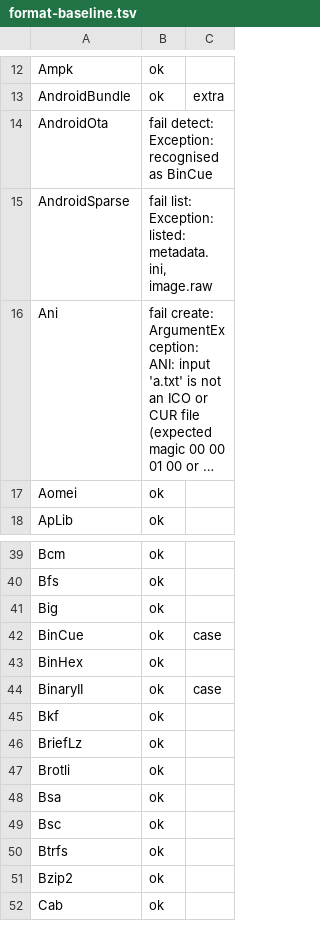
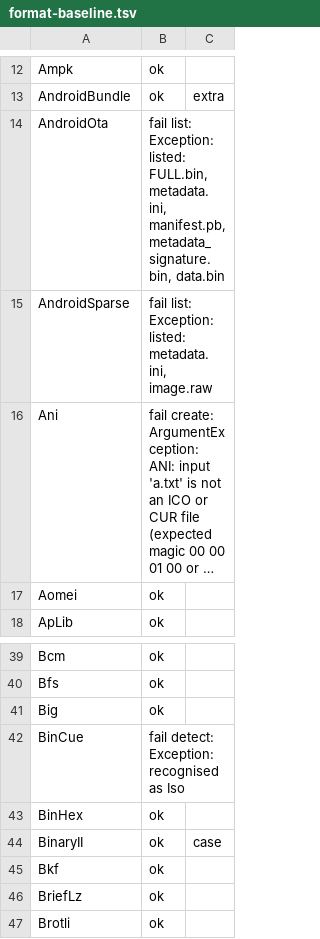
Before and after one commit to KsmBl/failBrauwser, a TSV file: helper/FbArchive.Tests/format-baseline.tsv, drawn as a sheet; only a part is shown, gaps mark what is left out; the shorter side is filled out with more unchanged rows; long unchanged cells end in ….

Commit message:
(test) archives under generic or no suffixes open as folders; other files still go to an application

```diff
--- a/helper/FbArchive.Tests/format-baseline.tsv
+++ b/helper/FbArchive.Tests/format-baseline.tsv
@@ -13,3 +13,3 @@ Ampk	ok
 AndroidBundle	ok	extra
-AndroidOta	fail detect: Exception: recognised as BinCue
+AndroidOta	fail list: Exception: listed: FULL.bin, metadata.ini, manifest.pb, metadata_signature.bin, data.bin
 AndroidSparse	fail list: Exception: listed: metadata.ini, image.raw
@@ -41,3 +41,3 @@ Bfs	ok
 Big	ok
-BinCue	ok	case
+BinCue	fail detect: Exception: recognised as Iso
 BinHex	ok
```
Also changed, not shown: 3 other files.
